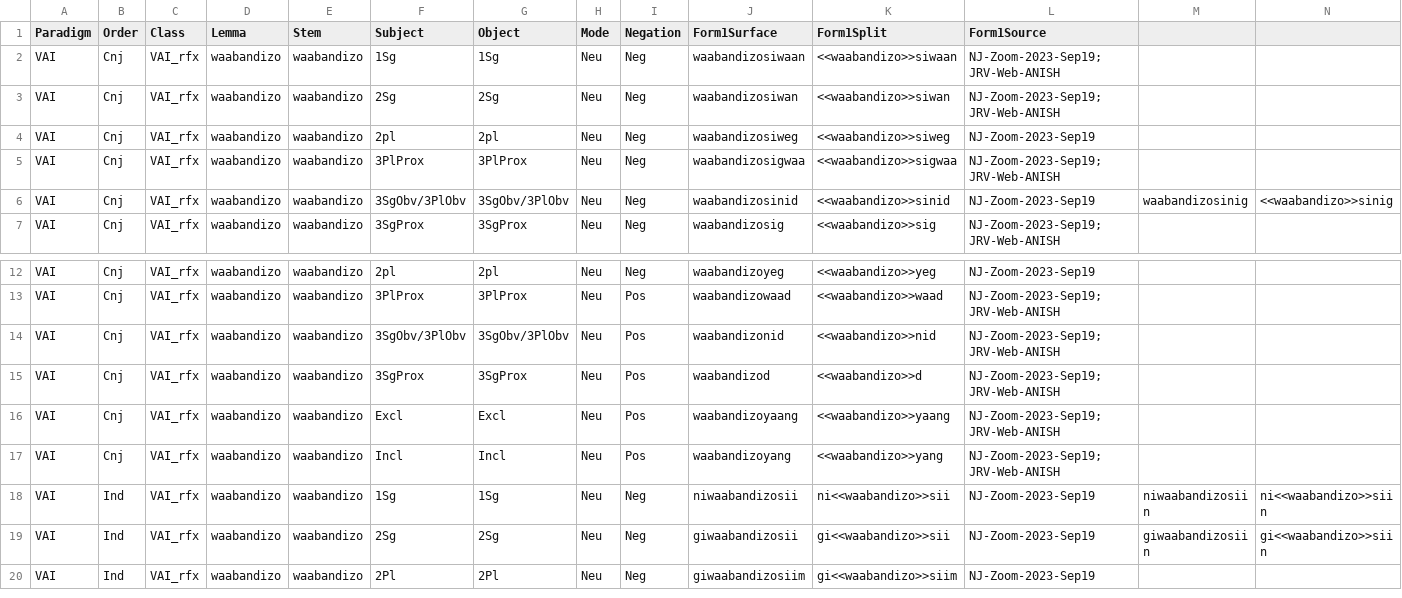
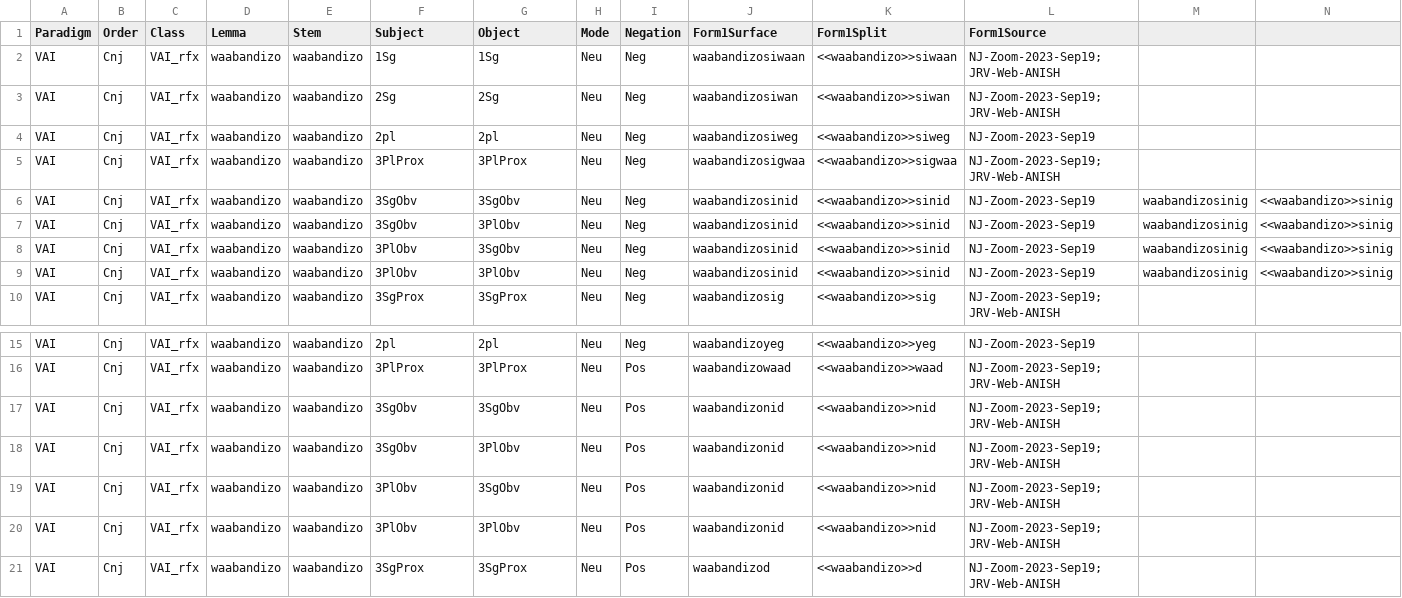
Before and after one commit to ELF-Lab/OjibweMorph, a CSV file: Spreadsheets/VAI_Reflex_Recip.csv, drawn as a sheet; only a part is shown, gaps mark what is left out; the shorter side is filled out with more unchanged rows; addresses are those after the commit; rows hold the shown columns only; the diff names each change by its address in the sheet, - before the commit and + after, or states it on an @@ line.

```diff
--- a/Spreadsheets/VAI_Reflex_Recip.csv
+++ b/Spreadsheets/VAI_Reflex_Recip.csv
-F6 (Subject): 3SgObv/3PlObv
+F6 (Subject): 3SgObv
-G6 (Object): 3SgObv/3PlObv
+G6 (Object): 3SgObv
+row 7: VAI | Cnj | VAI_rfx | waabandizo | waabandizo | 3SgObv | 3PlObv | Neu | Neg | waabandizosinid | <<waabandizo>>sinid | NJ-Zoom-2023-Sep19 | waabandizosinig | <<waabandizo>>sinig
+row 8: VAI | Cnj | VAI_rfx | waabandizo | waabandizo | 3PlObv | 3SgObv | Neu | Neg | waabandizosinid | <<waabandizo>>sinid | NJ-Zoom-2023-Sep19 | waabandizosinig | <<waabandizo>>sinig
+row 9: VAI | Cnj | VAI_rfx | waabandizo | waabandizo | 3PlObv | 3PlObv | Neu | Neg | waabandizosinid | <<waabandizo>>sinid | NJ-Zoom-2023-Sep19 | waabandizosinig | <<waabandizo>>sinig
-F17 (Subject): 3SgObv/3PlObv
+F17 (Subject): 3SgObv
-G17 (Object): 3SgObv/3PlObv
+G17 (Object): 3SgObv
+row 18: VAI | Cnj | VAI_rfx | waabandizo | waabandizo | 3SgObv | 3PlObv | Neu | Pos | waabandizonid | <<waabandizo>>nid | NJ-Zoom-2023-Sep19; JRV-Web-ANISH
+row 19: VAI | Cnj | VAI_rfx | waabandizo | waabandizo | 3PlObv | 3SgObv | Neu | Pos | waabandizonid | <<waabandizo>>nid | NJ-Zoom-2023-Sep19; JRV-Web-ANISH
+row 20: VAI | Cnj | VAI_rfx | waabandizo | waabandizo | 3PlObv | 3PlObv | Neu | Pos | waabandizonid | <<waabandizo>>nid | NJ-Zoom-2023-Sep19; JRV-Web-ANISH
```
Also changed, not shown: Spreadsheets/VAIO_IMP.csv, Spreadsheets/VAIO_IND.csv, 11 other files.
